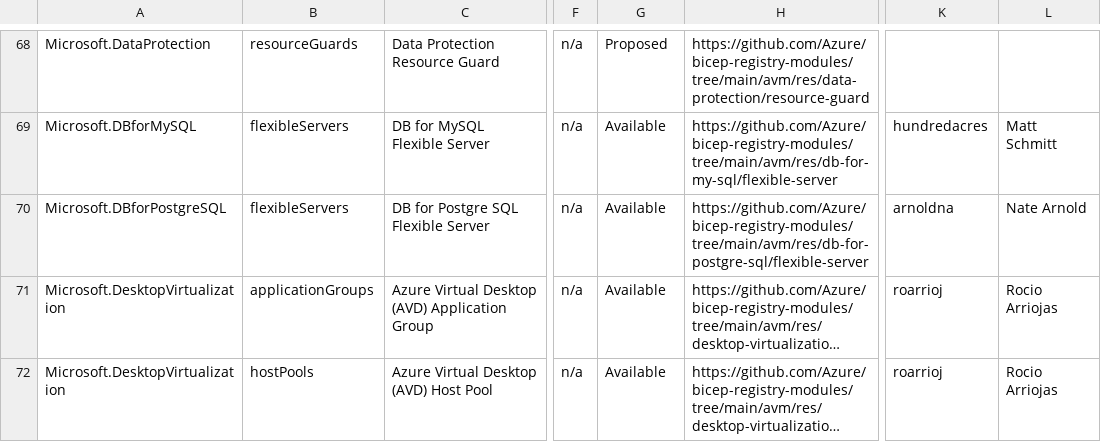
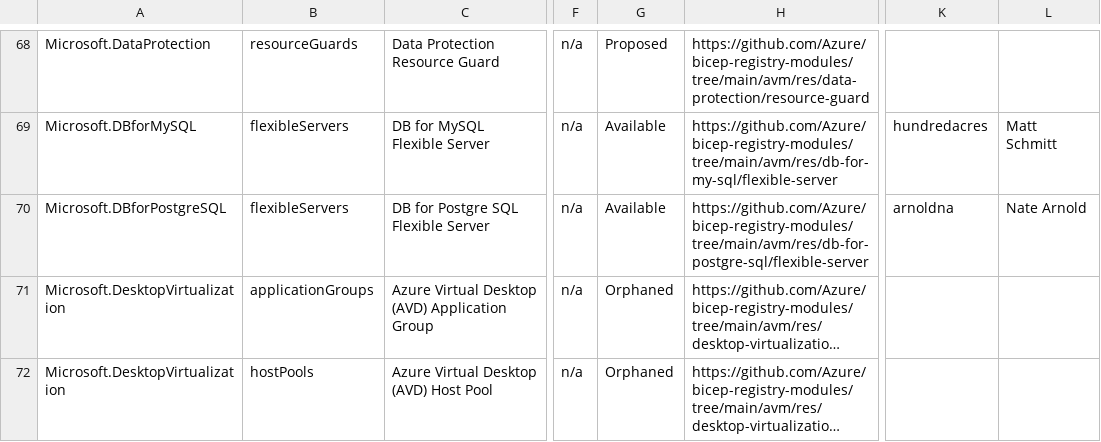
Before and after one commit to Azure/Azure-Verified-Modules, a CSV file: docs/static/module-indexes/BicepResourceModules.csv, drawn as a sheet; only a part is shown, gaps mark what is left out; long unchanged cells end in …; the diff covers the shown part only; the diff names each change by its address in the sheet, - before the commit and + after, or states it on an @@ line.

```diff
--- a/docs/static/module-indexes/BicepResourceModules.csv
+++ b/docs/static/module-indexes/BicepResourceModules.csv
-G71:G72: Available
+G71:G72: Orphaned
-K71:K72: roarrioj
+K71:K72: (empty)
-L71:L72: Rocio Arriojas
+L71:L72: (empty)
```
Also changed, not shown: 1 added row and 6 edited cells elsewhere in this file, docs/static/module-indexes/BicepPatternModules.csv.
